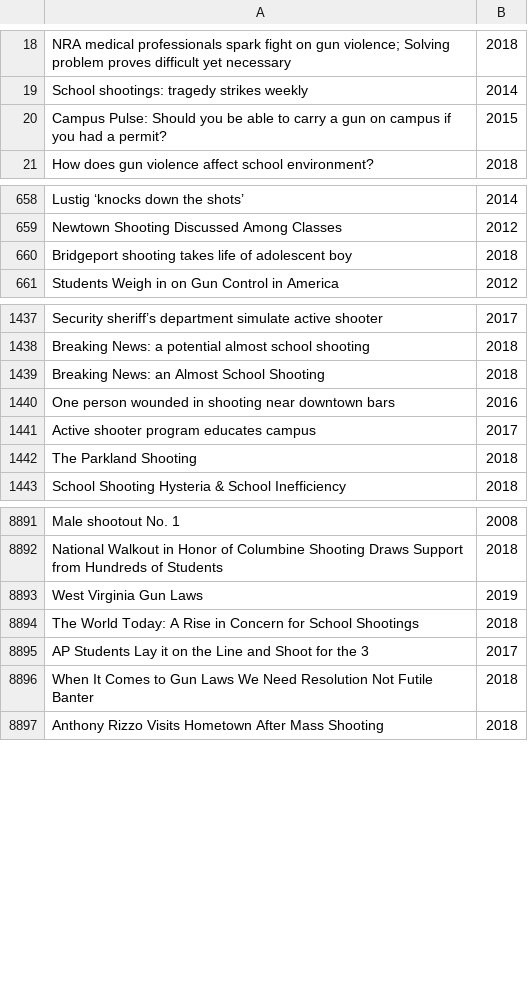
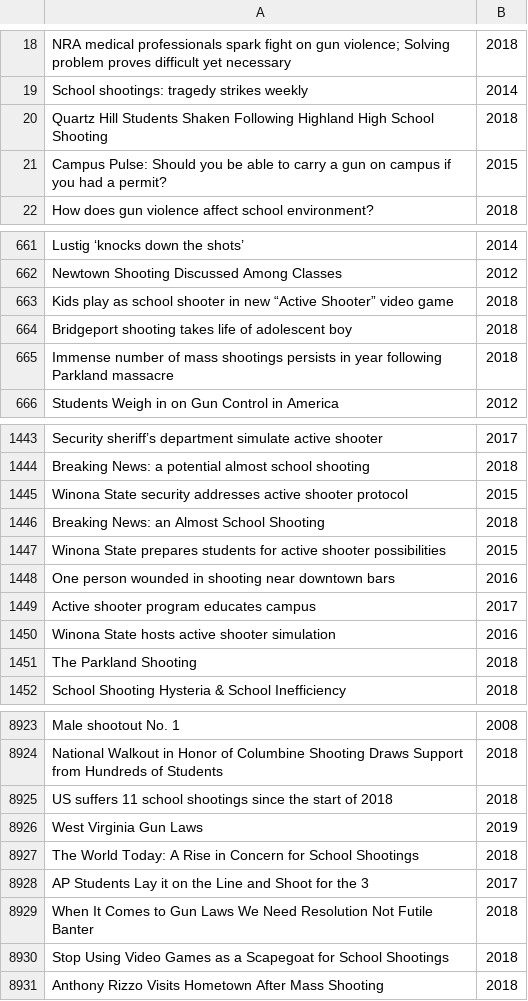
Before and after one commit to madesai22/hs-news, a CSV file: gv-headlines.csv, drawn as a sheet; only a part is shown, gaps mark what is left out; the diff covers the shown part only.

Commit message:
add headlines

```diff
--- a/gv-headlines.csv
+++ b/gv-headlines.csv
@@ -19,2 +19,3 @@ NRA medical professionals spark fight on gun violence; Solving problem proves di
 School shootings: tragedy strikes weekly,2014
+Quartz Hill Students Shaken Following Highland High School Shooting,2018
 Campus Pulse: Should you be able to carry a gun on campus if you had a permit?,2015
@@ -659,3 +662,5 @@ Lustig ‘knocks down the shots’,2014
 Newtown Shooting Discussed Among Classes,2012
+Kids play as school shooter in new “Active Shooter” video game,2018
 Bridgeport shooting takes life of adolescent boy,2018
+Immense number of mass shootings persists in year following Parkland massacre,2018
 Students Weigh in on Gun Control in America,2012
@@ -1438,5 +1444,8 @@ Security sheriff’s department simulate active shooter,2017
 Breaking News: a potential almost school shooting,2018
+Winona State security addresses active shooter protocol,2015
 Breaking News: an Almost School Shooting,2018
+Winona State prepares students for active shooter possibilities,2015
 One person wounded in shooting near downtown bars,2016
 Active shooter program educates campus,2017
+Winona State hosts active shooter simulation,2016
 The Parkland Shooting,2018
@@ -8892,2 +8924,3 @@ Male shootout No. 1,2008
 National Walkout in Honor of Columbine Shooting Draws Support from Hundreds of Students,2018
+US suffers 11 school shootings since the start of 2018,2018
 West Virginia Gun Laws,2019
@@ -8896,2 +8929,3 @@ AP Students Lay it on the Line and Shoot for the 3,2017
 When It Comes to Gun Laws We Need Resolution Not Futile Banter,2018
+Stop Using Video Games as a Scapegoat for School Shootings,2018
 Anthony Rizzo Visits Hometown After Mass Shooting,2018
```
Also changed, not shown: 26 added rows elsewhere in this file.
